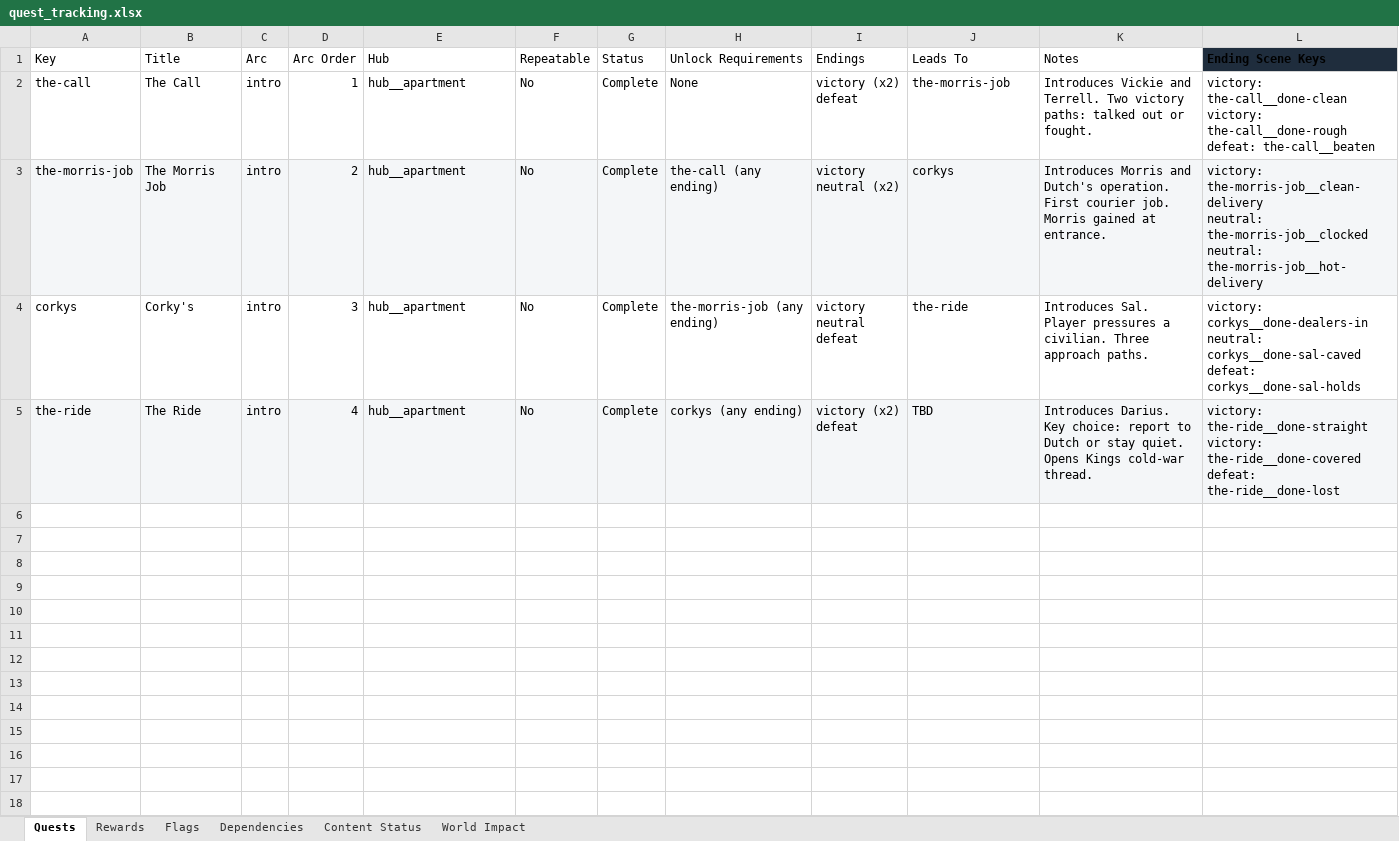
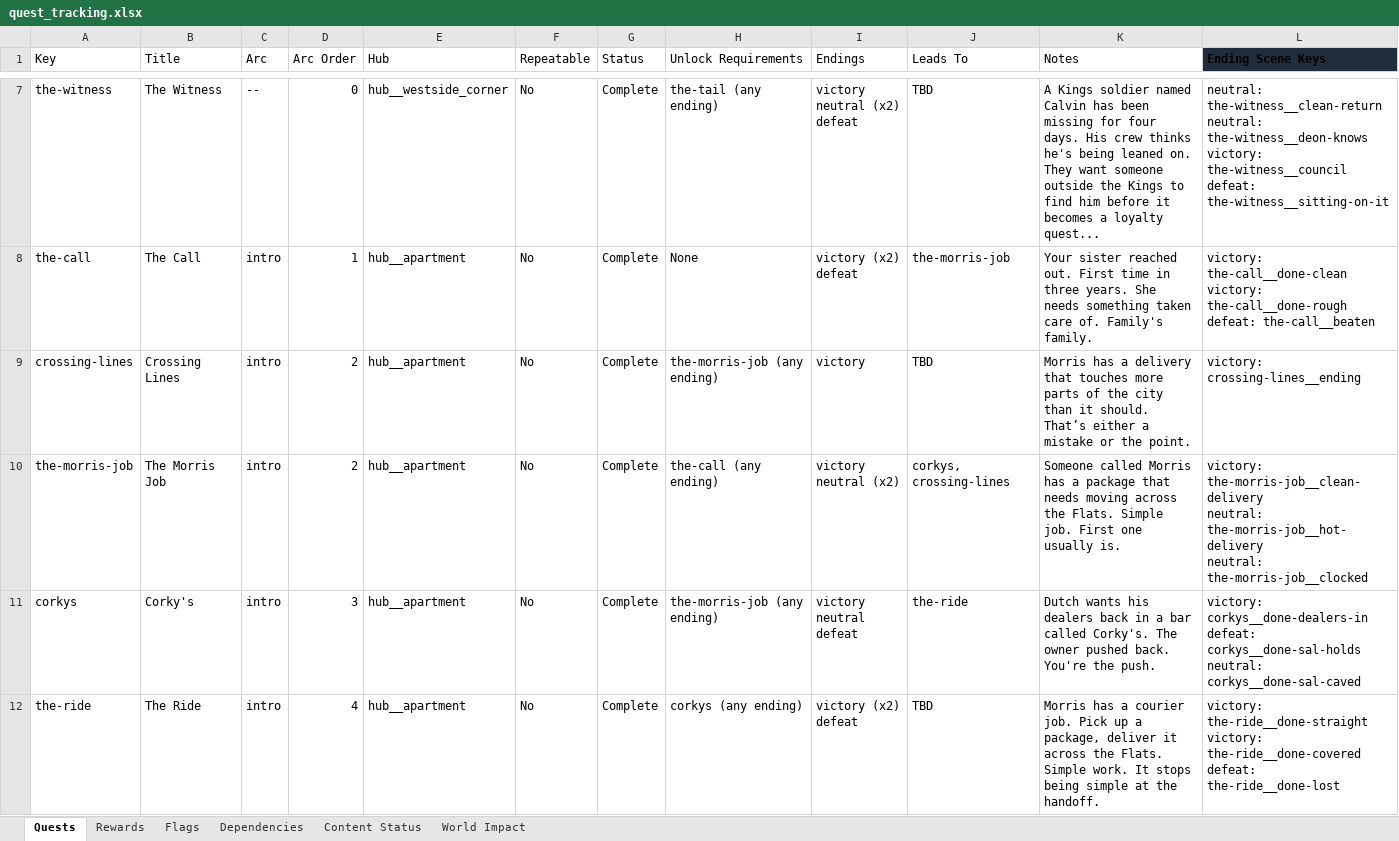
Before and after one commit to neoToad/soloBrowsergame, an Excel workbook: .docs/quest_tracking.xlsx, sheet Quests, drawn as a sheet; only a part is shown, gaps mark what is left out; values as stored, in another font and other column widths than the file's, no borders; addresses are those after the commit; ↵ is a line break in a cell; the diff covers the shown part only; the diff names each change by its address in the sheet, - before the commit and + after, or states it on an @@ line.

```diff
--- a/.docs/quest_tracking.xlsx (sheet Quests)
+++ b/.docs/quest_tracking.xlsx (sheet Quests)
+row 7: the-witness | The Witness | -- | 0 | hub__westside_corner | No | Complete | the-tail (any ending) | victory ↵ neutral (x2) ↵ defeat | TBD | A Kings soldier named Calvin has been missing for four days. His crew thinks he's being leaned on. They want someone outside the Kings to find him before it becomes a loyalty quest... | neutral: the-witness__clean-return ↵ neutral: the-witness__deon-knows ↵ victory: the-witness__council ↵ defeat: the-witness__sitting-on-it
-K8 (Notes): Introduces Vickie and Terrell. Two victory paths: talked out or fought.
+K8 (Notes): Your sister reached out. First time in three years. She needs something taken care of. Family's family.
+row 9: crossing-lines | Crossing Lines | intro | 2 | hub__apartment | No | Complete | the-morris-job (any ending) | victory | TBD | Morris has a delivery that touches more parts of the city than it should. That’s either a mistake or the point. | victory: crossing-lines__ending
-A10:L10 fill: #F4F6F8
+A10:L10 fill: none
-J10 (Leads To): corkys
+J10 (Leads To): corkys, crossing-lines
-K10 (Notes): Introduces Morris and Dutch's operation. First courier job. Morris gained at entrance.
+K10 (Notes): Someone called Morris has a package that needs moving across the Flats. Simple job. First one usually is.
-L10 (Ending Scene Keys): …the-morris-job__clean-delivery ↵ neutral: the-morris-job__clocked ↵ neutral: the-morris-job__hot-delivery
+L10 (Ending Scene Keys): …the-morris-job__clean-delivery ↵ neutral: the-morris-job__hot-delivery ↵ neutral: the-morris-job__clocked
-K11 (Notes): Introduces Sal. Player pressures a civilian. Three approach paths.
+K11 (Notes): Dutch wants his dealers back in a bar called Corky's. The owner pushed back. You're the push.
-L11 (Ending Scene Keys): victory: corkys__done-dealers-in ↵ neutral: corkys__done-sal-caved ↵ defeat: corkys__done-sal-holds
+L11 (Ending Scene Keys): victory: corkys__done-dealers-in ↵ defeat: corkys__done-sal-holds ↵ neutral: corkys__done-sal-caved
-A12:L12 fill: #F4F6F8
+A12:L12 fill: none
-K12 (Notes): Introduces Darius. Key choice: report to Dutch or stay quiet. Opens Kings cold-war thread.
+K12 (Notes): Morris has a courier job. Pick up a package, deliver it across the Flats. Simple work. It stops being simple at the handoff.
```
Also changed, not shown: 5 added rows elsewhere in this sheet, sheet Flags, sheet Rewards, sheet Content Status, sheet World Impact, sheet Dependencies, 15 other files.
